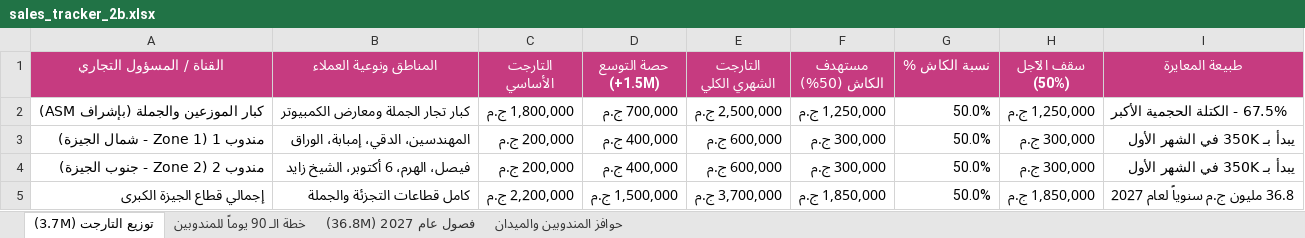
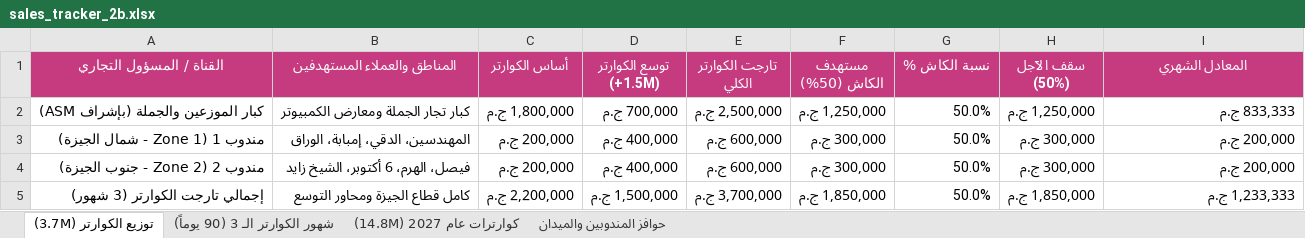
Before and after one commit to tetoabdallah-rgb/2b-sales-giza-2027, an Excel workbook: sales_tracker_2b.xlsx, sheet توزيع الكوارتر (3.7M), drawn as a sheet; values as stored, in another font and other column widths than the file's, no borders; the diff names each change by its address in the sheet, - before the commit and + after, or states it on an @@ line.

```diff
--- a/sales_tracker_2b.xlsx (sheet توزيع الكوارتر (3.7M))
+++ b/sales_tracker_2b.xlsx (sheet توزيع الكوارتر (3.7M))
-sheet tab: توزيع التارجت (3.7M)
+sheet tab: توزيع الكوارتر (3.7M)
-sheet tab: خطة الـ 90 يوماً للمندوبين
+sheet tab: شهور الكوارتر الـ 3 (90 يوماً)
-sheet tab: فصول عام 2027 (36.8M)
+sheet tab: كوارترات عام 2027 (14.8M)
-B1: المناطق ونوعية العملاء
+B1: المناطق والعملاء المستهدفين
-C1: التارجت الأساسي
+C1: أساس الكوارتر
-D1: حصة التوسع (+1.5M)
+D1: توسع الكوارتر (+1.5M)
-E1: التارجت الشهري الكلي
+E1: تارجت الكوارتر الكلي
-I1: طبيعة المعايرة
+I1: المعادل الشهري
-I2 (المعادل الشهري): 67.5% - الكتلة الحجمية الأكبر
+I2 (المعادل الشهري): 833,333 ج.م
-I3:I4 (المعادل الشهري): يبدأ بـ 350K في الشهر الأول
+I3:I4 (المعادل الشهري): 200,000 ج.م
-A5 (القناة / المسؤول التجاري): إجمالي قطاع الجيزة الكبرى
+A5 (القناة / المسؤول التجاري): إجمالي تارجت الكوارتر (3 شهور)
-B5 (المناطق والعملاء المستهدفين): كامل قطاعات التجزئة والجملة
+B5 (المناطق والعملاء المستهدفين): كامل قطاع الجيزة ومحاور التوسع
-I5 (المعادل الشهري): 36.8 مليون ج.م سنوياً لعام 2027
+I5 (المعادل الشهري): 1,233,333 ج.م
```
Also changed, not shown: sheet شهور الكوارتر الـ 3 (90 يوماً), sheet كوارترات عام 2027 (14.8M), sheet حوافز المندوبين والميدان.
